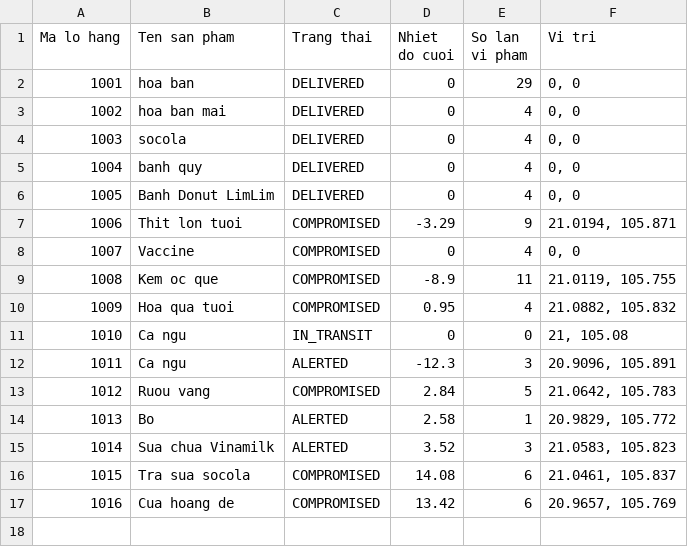
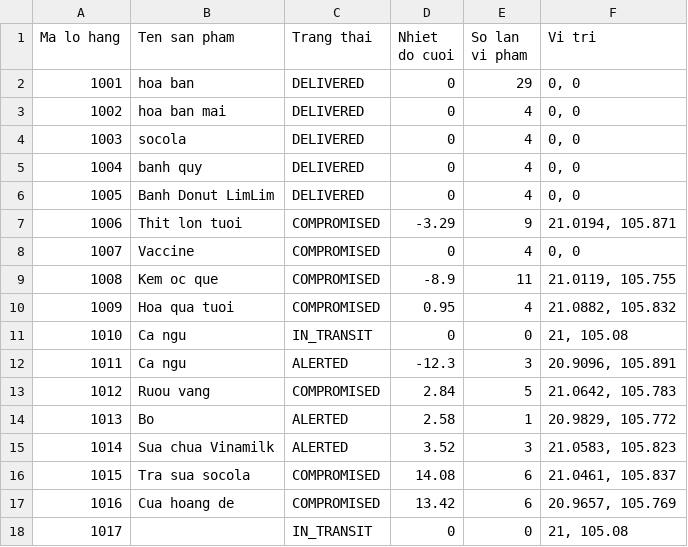
Before and after one commit to tranphuonganh050-a11y/temperature-sensor-system, a CSV file: output/ColdChain_Compliance_Report.csv, drawn as a sheet.

```diff
--- a/output/ColdChain_Compliance_Report.csv
+++ b/output/ColdChain_Compliance_Report.csv
@@ -17 +17,2 @@ Ma lo hang, Ten san pham, Trang thai, Nhiet do cuoi, So lan vi pham, Vi tri
 1016,"Cua hoang de",COMPROMISED,13.42,6,"20.9657, 105.769"
+1017,"",IN_TRANSIT,0,0,"21, 105.08"
```
Also changed, not shown: 3 other files.
